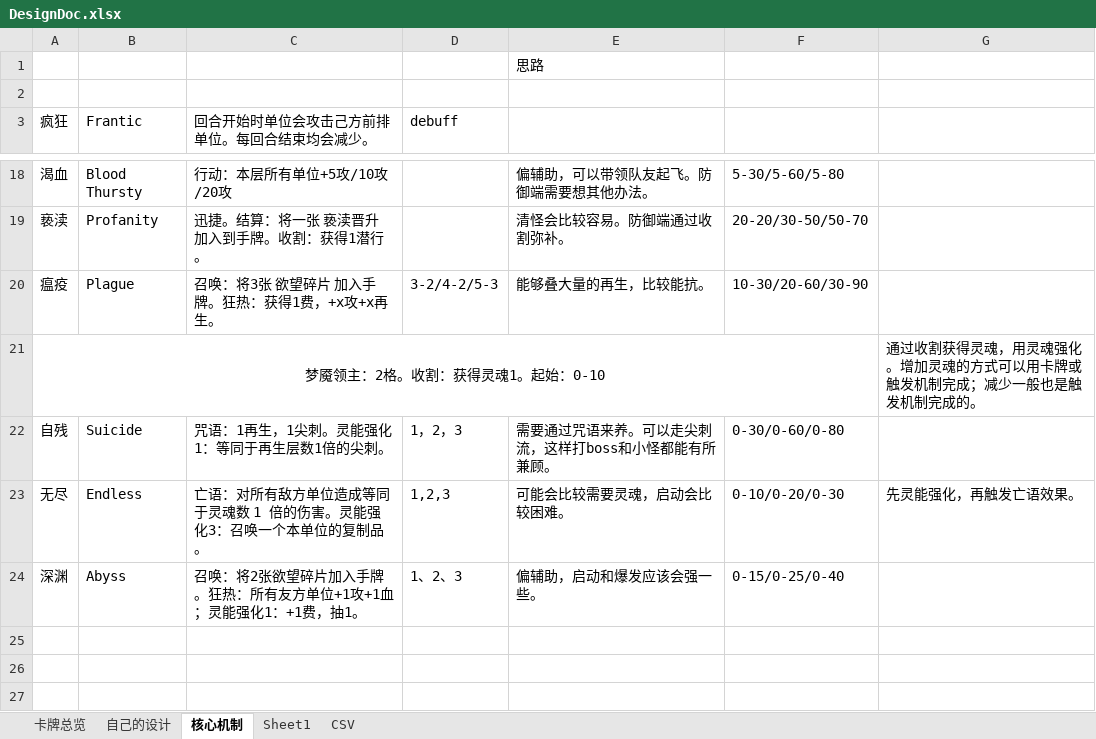
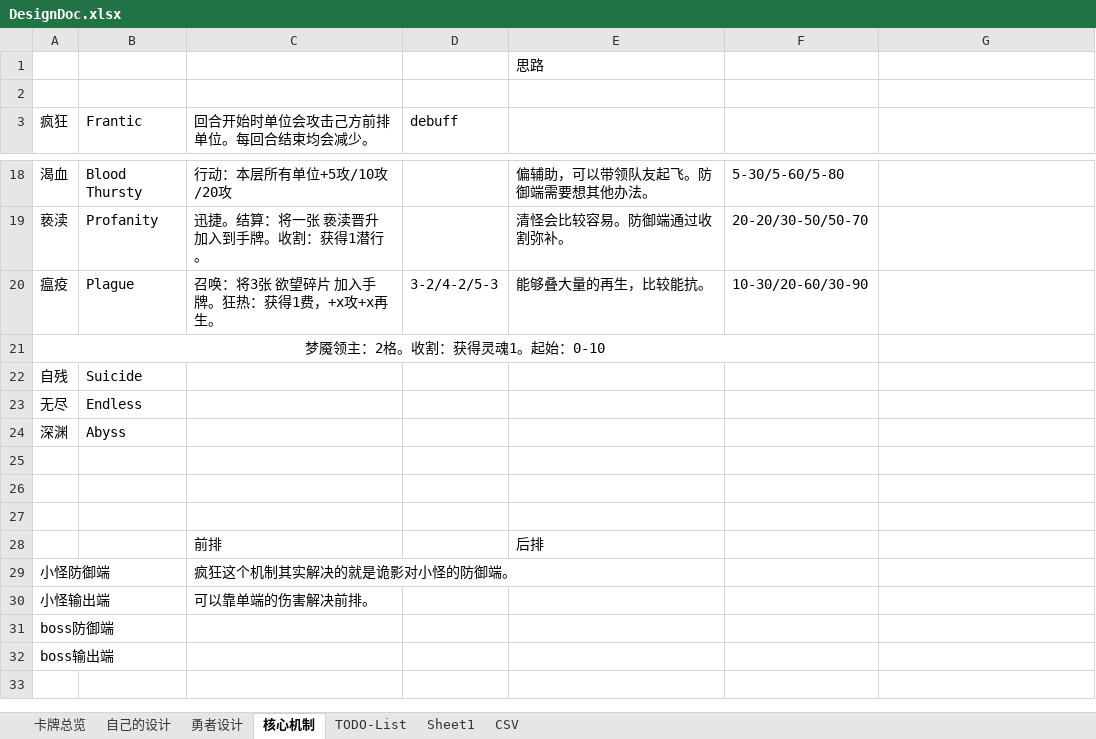
Before and after one commit to CodePointer/CubusClan, an Excel workbook: DesignDoc.xlsx, sheet 核心机制, drawn as a sheet; only a part is shown, gaps mark what is left out; the shorter side is filled out with more unchanged rows; values as stored, in another font and other column widths than the file's, no borders; removed rows and columns are numbered as before the commit, all else as after; the diff names each change by its address in the sheet, - before the commit and + after, or states it on an @@ line.

```diff
--- a/DesignDoc.xlsx (sheet 核心机制)
+++ b/DesignDoc.xlsx (sheet 核心机制)
+sheet tab: 勇者设计
+sheet tab: TODO-List
-G21: 通过收割获得灵魂，用灵魂强化。增加灵魂的方式可以用卡牌或触发机制完成；减少一般也是触发机制完成的。
+G21: (empty)
-C22 (回合开始时单位会攻击己方前排单位。每回合结束均会减少。): 咒语：1再生，1尖刺。灵能强化1：等同于再生层数1倍的尖刺。
+C22 (回合开始时单位会攻击己方前排单位。每回合结束均会减少。): (empty)
-D22 (debuff): 1，2，3
+D22 (debuff): (empty)
-E22: 需要通过咒语来养。可以走尖刺流，这样打boss和小怪都能有所兼顾。
+E22: (empty)
-F22: 0-30/0-60/0-80
+F22: (empty)
-row 23: 无尽 | Endless | 亡语：对所有敌方单位造成等同于灵魂数 1 倍的伤害。灵能强化3：召唤一个本单位的复制品。 | 1,2,3 | 可能会比较需要灵魂，启动会比较困难。 | 0-10/0-20/0-30 | 先灵能强化，再触发亡语效果。
+row 23: 无尽 | Endless
-C24 (回合开始时单位会攻击己方前排单位。每回合结束均会减少。): 召唤：将2张欲望碎片加入手牌。狂热：所有友方单位+1攻+1血；灵能强化1：+1费，抽1。
+C24 (回合开始时单位会攻击己方前排单位。每回合结束均会减少。): (empty)
-D24 (debuff): 1、2、3
+D24 (debuff): (empty)
-E24: 偏辅助，启动和爆发应该会强一些。
+E24: (empty)
-F24: 0-15/0-25/0-40
+F24: (empty)
```
